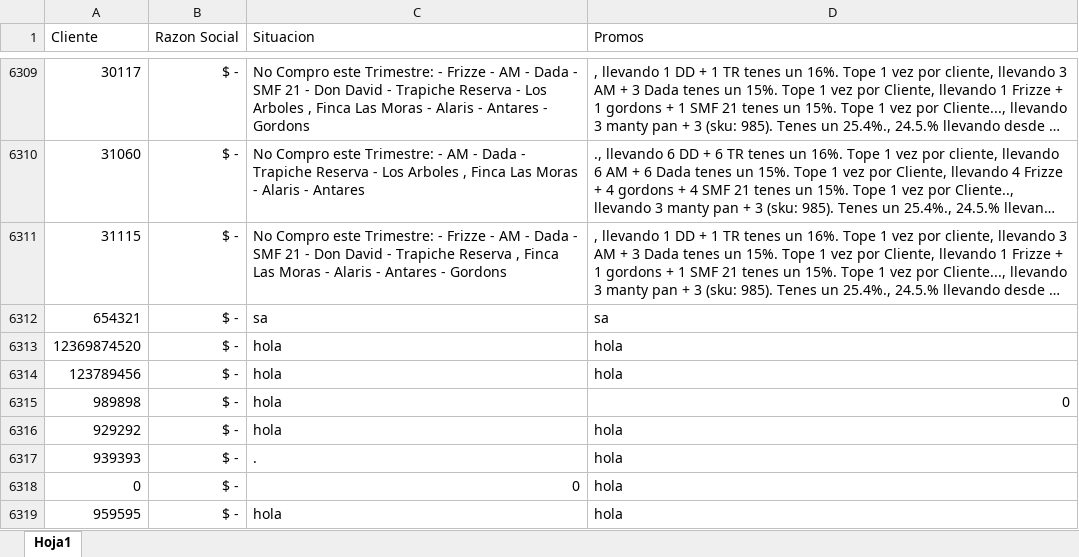
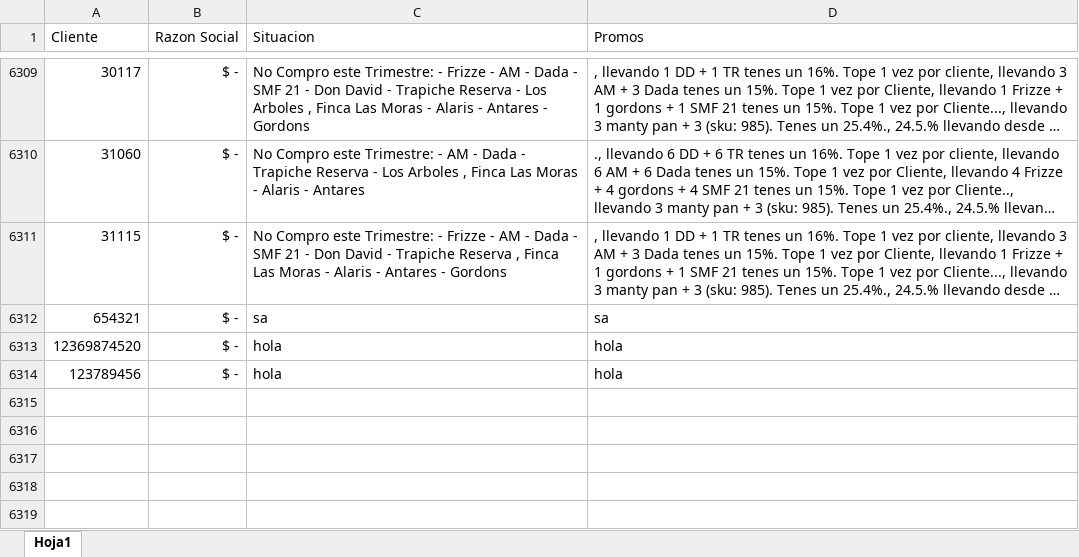
Before and after one commit to SantiagoPQ2/Web, an Excel workbook: public/CSV.xlsx, sheet Hoja1, drawn as a sheet; only a part is shown, gaps mark what is left out; long unchanged cells end in …; values as stored, in another font and other column widths than the file's, no borders; the diff names each change by its address in the sheet, - before the commit and + after, or states it on an @@ line.

Commit message:
Add files via upload

```diff
--- a/public/CSV.xlsx (sheet Hoja1)
+++ b/public/CSV.xlsx (sheet Hoja1)
-row 6315: 989898 | $ - | hola | 0
-row 6316: 929292 | $ - | hola | hola
-row 6317: 939393 | $ - | . | hola
-row 6318: 0 | $ - | 0 | hola
-row 6319: 959595 | $ - | hola | hola
```
